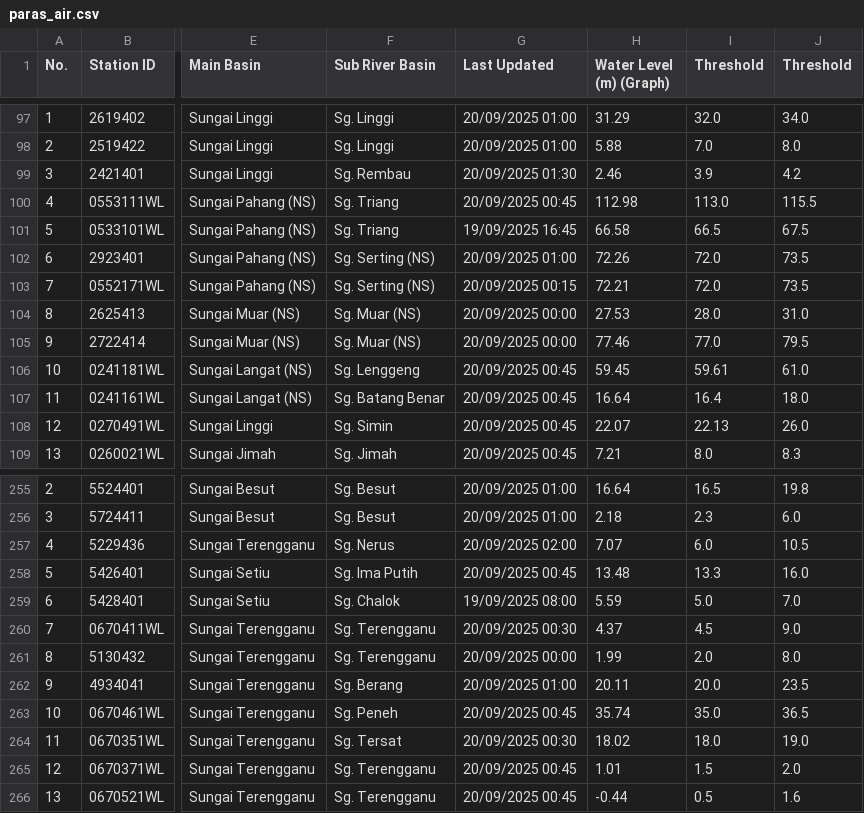
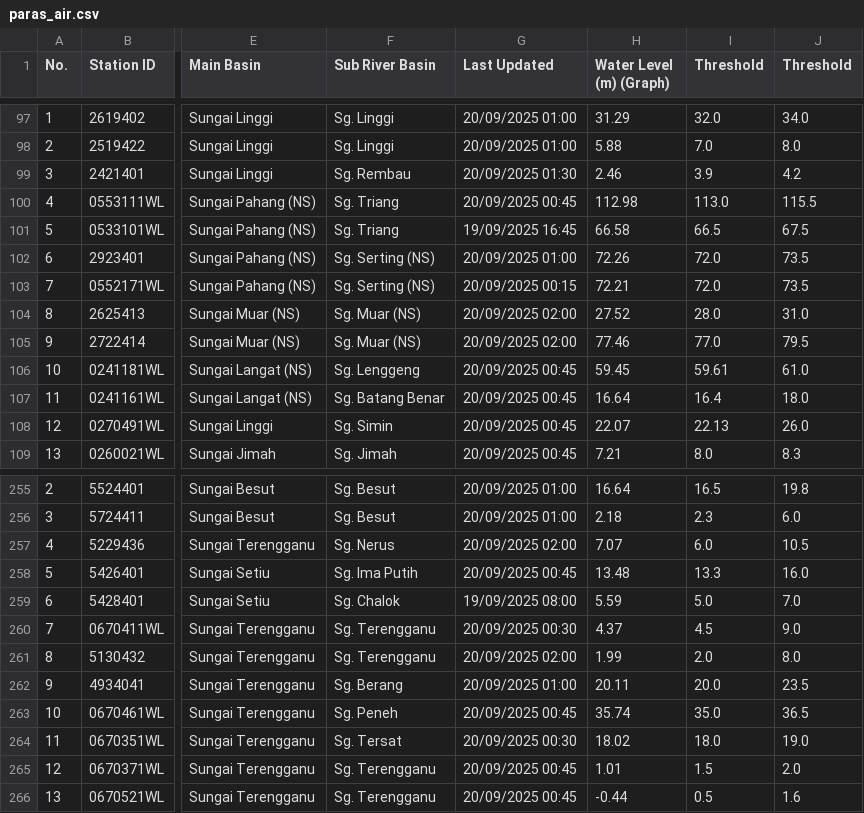
Before and after one commit to bogabogawi/banjir-api, a CSV file: data/paras_air.csv, drawn as a sheet; only a part is shown, gaps mark what is left out; the diff names each change by its address in the sheet, - before the commit and + after, or states it on an @@ line.

```diff
--- a/data/paras_air.csv
+++ b/data/paras_air.csv
-G104:G105 (Last Updated): 20/09/2025 00:00
+G104:G105 (Last Updated): 20/09/2025 02:00
-H104 (Water Level (m) (Graph)): 27.53
+H104 (Water Level (m) (Graph)): 27.52
-G261 (Last Updated): 20/09/2025 00:00
+G261 (Last Updated): 20/09/2025 02:00
```
Also changed, not shown: data/paras_air_20250919.csv.
